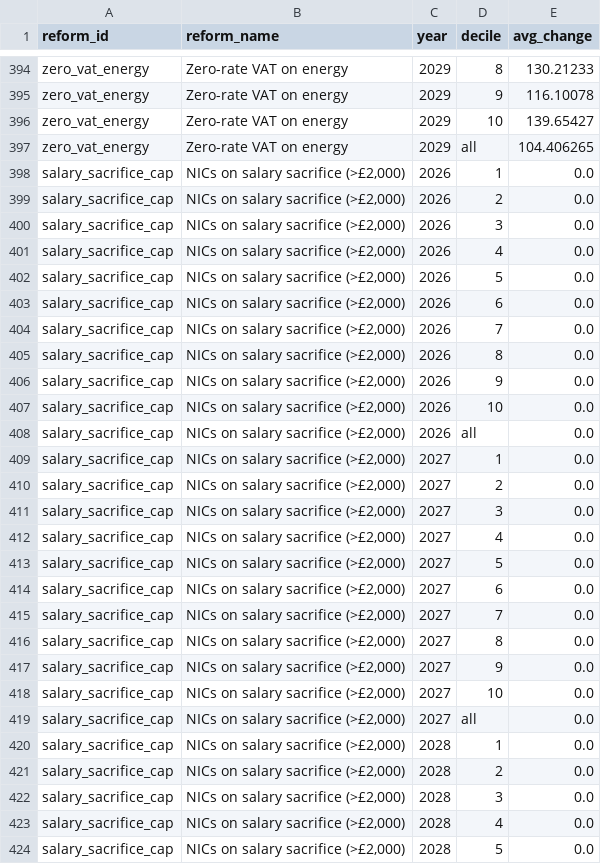
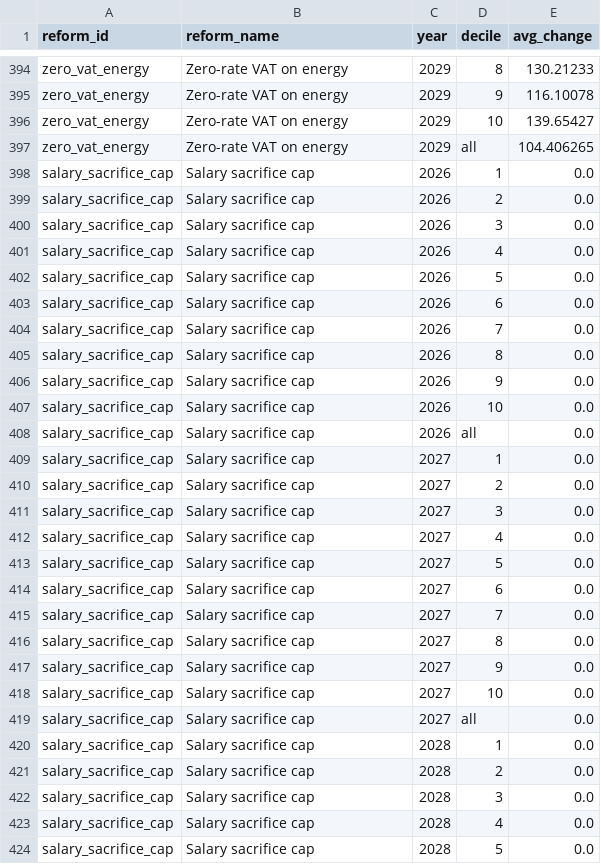
Before and after one commit to PolicyEngine/uk-autumn-budget-dashboard, a CSV file: public/data/winners_losers.csv, drawn as a sheet; only a part is shown, gaps mark what is left out; the diff covers the shown part only.

```diff
--- a/public/data/winners_losers.csv
+++ b/public/data/winners_losers.csv
@@ -397,28 +397,28 @@ zero_vat_energy,Zero-rate VAT on energy,2029,10,139.65427
 zero_vat_energy,Zero-rate VAT on energy,2029,all,104.406265
-salary_sacrifice_cap,"NICs on salary sacrifice (>£2,000)",2026,1,0.0
-salary_sacrifice_cap,"NICs on salary sacrifice (>£2,000)",2026,2,0.0
-salary_sacrifice_cap,"NICs on salary sacrifice (>£2,000)",2026,3,0.0
-salary_sacrifice_cap,"NICs on salary sacrifice (>£2,000)",2026,4,0.0
-salary_sacrifice_cap,"NICs on salary sacrifice (>£2,000)",2026,5,0.0
-salary_sacrifice_cap,"NICs on salary sacrifice (>£2,000)",2026,6,0.0
-salary_sacrifice_cap,"NICs on salary sacrifice (>£2,000)",2026,7,0.0
-salary_sacrifice_cap,"NICs on salary sacrifice (>£2,000)",2026,8,0.0
-salary_sacrifice_cap,"NICs on salary sacrifice (>£2,000)",2026,9,0.0
-salary_sacrifice_cap,"NICs on salary sacrifice (>£2,000)",2026,10,0.0
-salary_sacrifice_cap,"NICs on salary sacrifice (>£2,000)",2026,all,0.0
-salary_sacrifice_cap,"NICs on salary sacrifice (>£2,000)",2027,1,0.0
-salary_sacrifice_cap,"NICs on salary sacrifice (>£2,000)",2027,2,0.0
-salary_sacrifice_cap,"NICs on salary sacrifice (>£2,000)",2027,3,0.0
-salary_sacrifice_cap,"NICs on salary sacrifice (>£2,000)",2027,4,0.0
-salary_sacrifice_cap,"NICs on salary sacrifice (>£2,000)",2027,5,0.0
-salary_sacrifice_cap,"NICs on salary sacrifice (>£2,000)",2027,6,0.0
-salary_sacrifice_cap,"NICs on salary sacrifice (>£2,000)",2027,7,0.0
-salary_sacrifice_cap,"NICs on salary sacrifice (>£2,000)",2027,8,0.0
-salary_sacrifice_cap,"NICs on salary sacrifice (>£2,000)",2027,9,0.0
-salary_sacrifice_cap,"NICs on salary sacrifice (>£2,000)",2027,10,0.0
-salary_sacrifice_cap,"NICs on salary sacrifice (>£2,000)",2027,all,0.0
-salary_sacrifice_cap,"NICs on salary sacrifice (>£2,000)",2028,1,0.0
-salary_sacrifice_cap,"NICs on salary sacrifice (>£2,000)",2028,2,0.0
-salary_sacrifice_cap,"NICs on salary sacrifice (>£2,000)",2028,3,0.0
-salary_sacrifice_cap,"NICs on salary sacrifice (>£2,000)",2028,4,0.0
-salary_sacrifice_cap,"NICs on salary sacrifice (>£2,000)",2028,5,0.0
+salary_sacrifice_cap,Salary sacrifice cap,2026,1,0.0
+salary_sacrifice_cap,Salary sacrifice cap,2026,2,0.0
+salary_sacrifice_cap,Salary sacrifice cap,2026,3,0.0
+salary_sacrifice_cap,Salary sacrifice cap,2026,4,0.0
+salary_sacrifice_cap,Salary sacrifice cap,2026,5,0.0
+salary_sacrifice_cap,Salary sacrifice cap,2026,6,0.0
+salary_sacrifice_cap,Salary sacrifice cap,2026,7,0.0
+salary_sacrifice_cap,Salary sacrifice cap,2026,8,0.0
+salary_sacrifice_cap,Salary sacrifice cap,2026,9,0.0
+salary_sacrifice_cap,Salary sacrifice cap,2026,10,0.0
+salary_sacrifice_cap,Salary sacrifice cap,2026,all,0.0
+salary_sacrifice_cap,Salary sacrifice cap,2027,1,0.0
+salary_sacrifice_cap,Salary sacrifice cap,2027,2,0.0
+salary_sacrifice_cap,Salary sacrifice cap,2027,3,0.0
+salary_sacrifice_cap,Salary sacrifice cap,2027,4,0.0
+salary_sacrifice_cap,Salary sacrifice cap,2027,5,0.0
+salary_sacrifice_cap,Salary sacrifice cap,2027,6,0.0
+salary_sacrifice_cap,Salary sacrifice cap,2027,7,0.0
+salary_sacrifice_cap,Salary sacrifice cap,2027,8,0.0
+salary_sacrifice_cap,Salary sacrifice cap,2027,9,0.0
+salary_sacrifice_cap,Salary sacrifice cap,2027,10,0.0
+salary_sacrifice_cap,Salary sacrifice cap,2027,all,0.0
+salary_sacrifice_cap,Salary sacrifice cap,2028,1,0.0
+salary_sacrifice_cap,Salary sacrifice cap,2028,2,0.0
+salary_sacrifice_cap,Salary sacrifice cap,2028,3,0.0
+salary_sacrifice_cap,Salary sacrifice cap,2028,4,0.0
+salary_sacrifice_cap,Salary sacrifice cap,2028,5,0.0
```
Also changed, not shown: 17 edited cells elsewhere in this file, public/data/budgetary_impact.csv, public/data/distributional_impact.csv, 5 other files.
